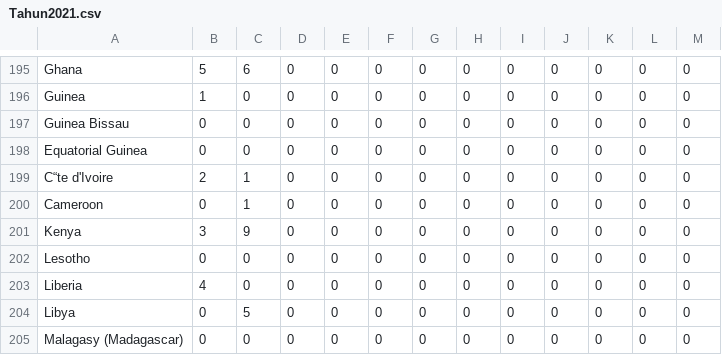
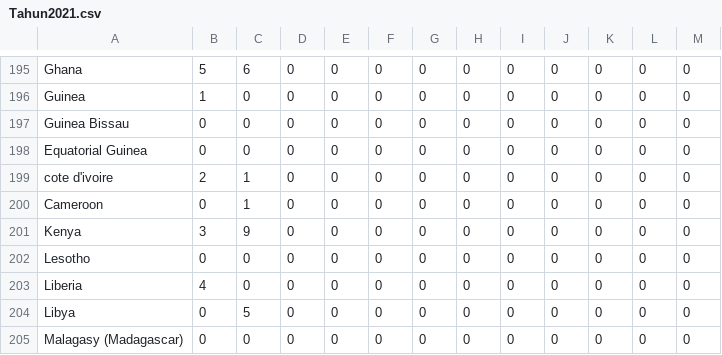
Before and after one commit to Azhardhiaulhaq/dataset, a CSV file: Indonesian Tourism/Tahun2021.csv, drawn as a sheet; only a part is shown, gaps mark what is left out; the diff names each change by its address in the sheet, - before the commit and + after, or states it on an @@ line.

Commit message:
pantai gading

```diff
--- a/Indonesian Tourism/Tahun2021.csv
+++ b/Indonesian Tourism/Tahun2021.csv
-A199: C“te d'Ivoire
+A199: cote d'ivoire
```
